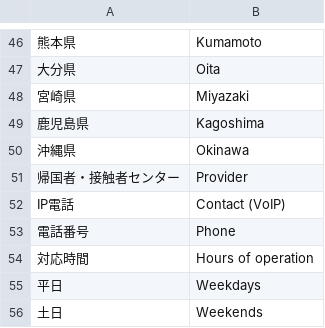
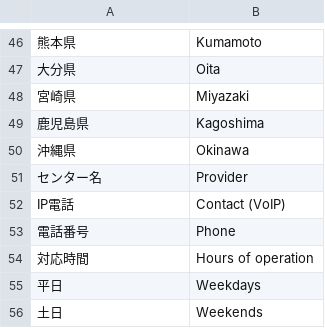
Before and after one commit to underspecified/covid19-hotlines-jp, a CSV file: src/data/translations.csv, drawn as a sheet; only a part is shown, gaps mark what is left out; the diff names each change by its address in the sheet, - before the commit and + after, or states it on an @@ line.

Commit message:
updated data

```diff
--- a/src/data/translations.csv
+++ b/src/data/translations.csv
-A51: 帰国者・接触者センター
+A51: センター名
```
Also changed, not shown: 1 other file.
